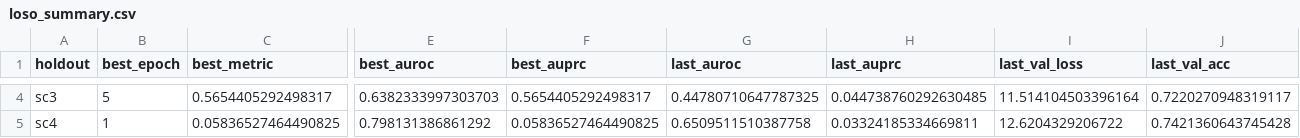
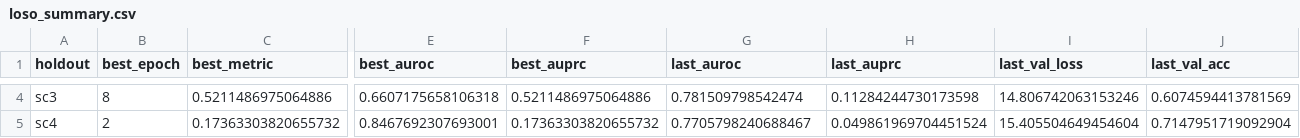
Before and after one commit to Wapiti08/graphchain-detection, a CSV file: artifacts/tgn_runs/loso_summary.csv, drawn as a sheet; only a part is shown, gaps mark what is left out; the diff covers the shown part only; the diff names each change by its address in the sheet, - before the commit and + after, or states it on an @@ line.

```diff
--- a/artifacts/tgn_runs/loso_summary.csv
+++ b/artifacts/tgn_runs/loso_summary.csv
-B4 (best_epoch): 5
+B4 (best_epoch): 8
-C4 (best_metric): 0.5654405292498317
+C4 (best_metric): 0.5211486975064886
-E4 (best_auroc): 0.6382333997303703
+E4 (best_auroc): 0.6607175658106318
-F4 (best_auprc): 0.5654405292498317
+F4 (best_auprc): 0.5211486975064886
-G4 (last_auroc): 0.44780710647787325
+G4 (last_auroc): 0.781509798542474
-H4 (last_auprc): 0.044738760292630485
+H4 (last_auprc): 0.11284244730173598
-I4 (last_val_loss): 11.514104503396164
+I4 (last_val_loss): 14.806742063153246
-J4 (last_val_acc): 0.7220270948319117
+J4 (last_val_acc): 0.6074594413781569
-B5 (best_epoch): 1
+B5 (best_epoch): 2
-C5 (best_metric): 0.05836527464490825
+C5 (best_metric): 0.17363303820655732
-E5 (best_auroc): 0.798131386861292
+E5 (best_auroc): 0.8467692307693001
-F5 (best_auprc): 0.05836527464490825
+F5 (best_auprc): 0.17363303820655732
-G5 (last_auroc): 0.6509511510387758
+G5 (last_auroc): 0.7705798240688467
-H5 (last_auprc): 0.03324185334669811
+H5 (last_auprc): 0.049861969704451524
-I5 (last_val_loss): 12.6204329206722
+I5 (last_val_loss): 15.405504649454604
-J5 (last_val_acc): 0.7421360643745428
+J5 (last_val_acc): 0.7147951719092904
```
Also changed, not shown: 100 edited cells elsewhere in this file, 4 other files.
